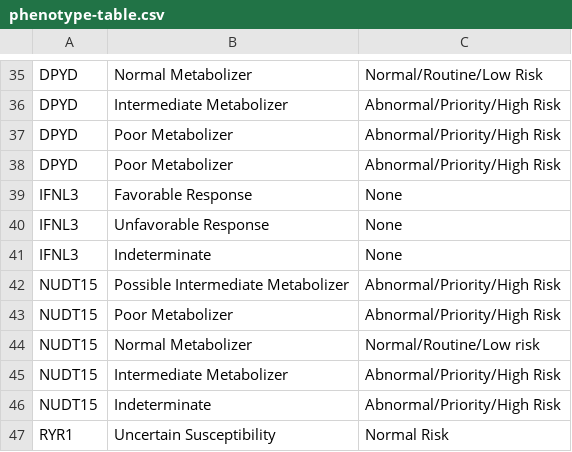
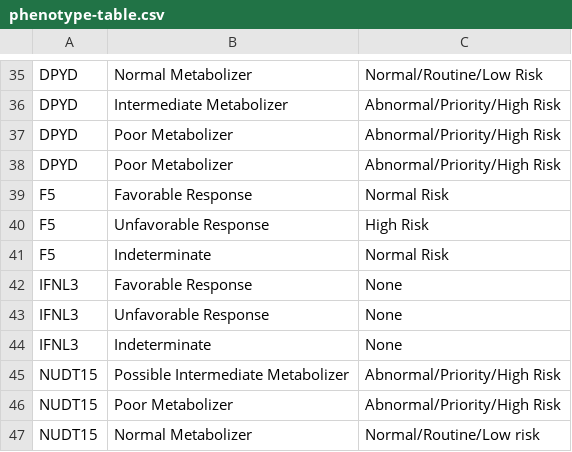
Before and after one commit to sbslee/pypgx, a CSV file: pypgx/api/data/phenotype-table.csv, drawn as a sheet; only a part is shown, gaps mark what is left out; the shorter side is filled out with more unchanged rows.

Commit message:
Update F5 in phenotype table

```diff
--- a/pypgx/api/data/phenotype-table.csv
+++ b/pypgx/api/data/phenotype-table.csv
@@ -38,2 +38,5 @@ DPYD,Poor Metabolizer,Abnormal/Priority/High Risk
 DPYD,Poor Metabolizer,Abnormal/Priority/High Risk
+F5,Favorable Response,Normal Risk
+F5,Unfavorable Response,High Risk
+F5,Indeterminate,Normal Risk
 IFNL3,Favorable Response,None
```
